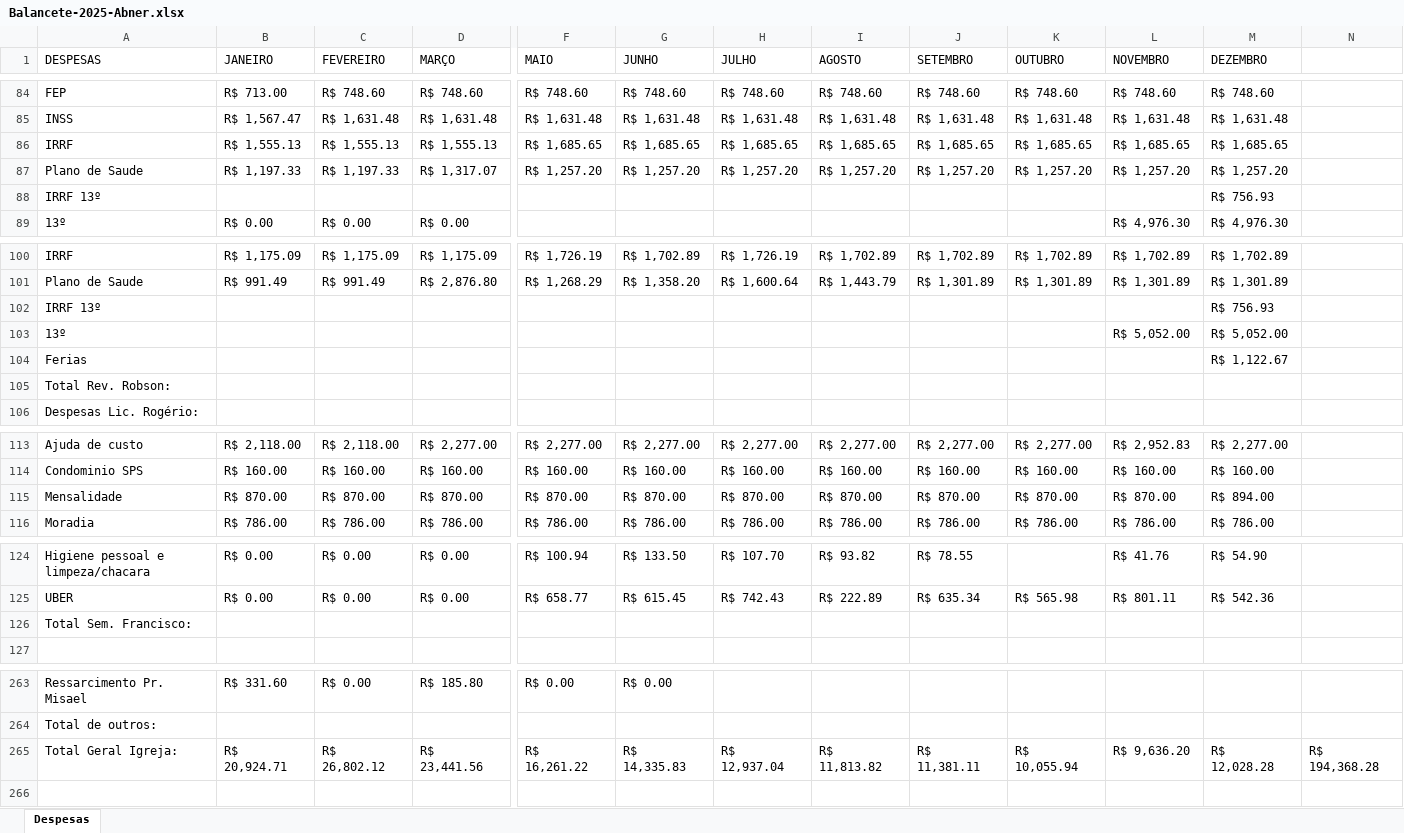
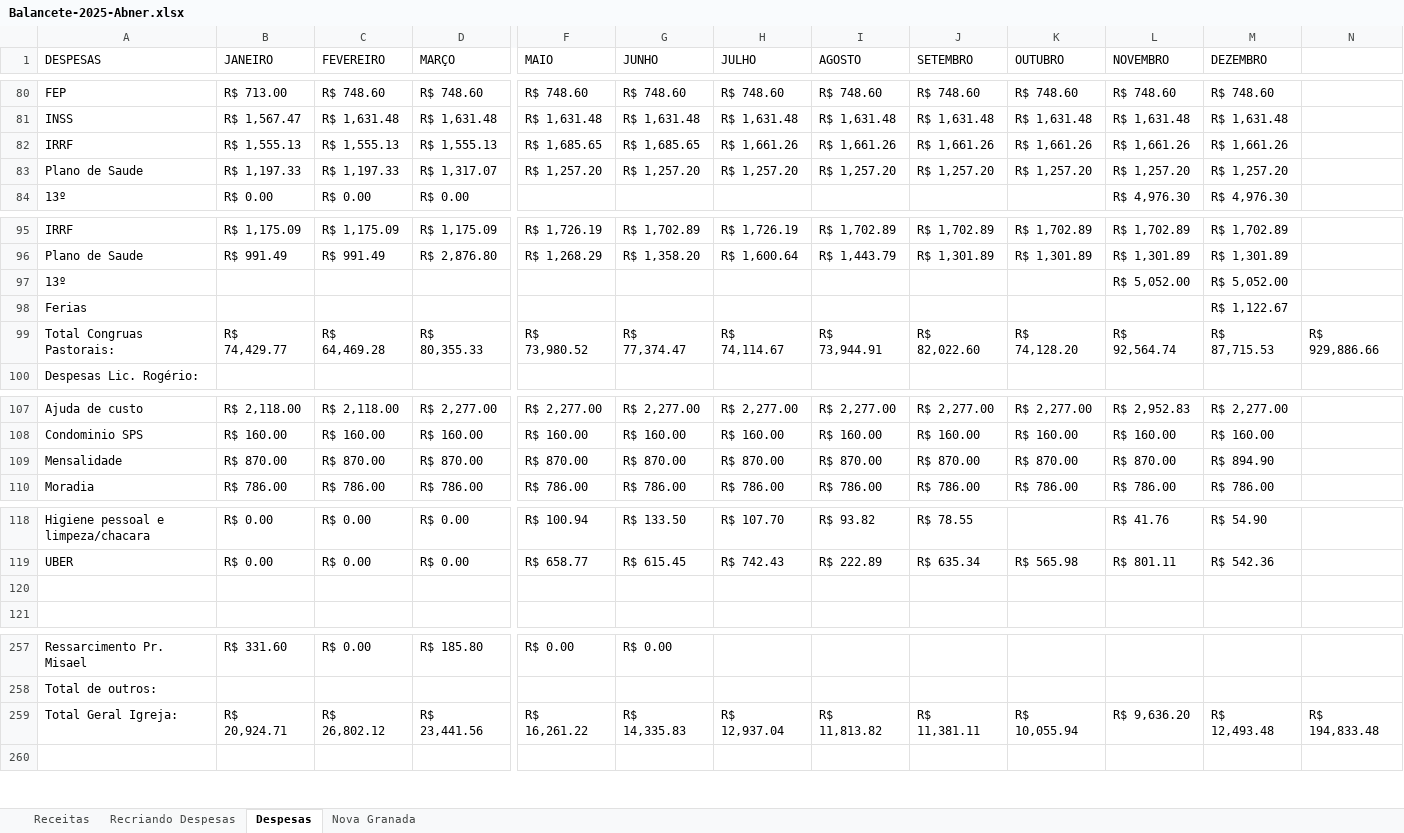
Before and after one commit to abnerssantana/DashIPRioPreto, an Excel workbook: Balancete-2025-Abner.xlsx, sheet Despesas, drawn as a sheet; only a part is shown, gaps mark what is left out; values as stored, in another font and other column widths than the file's, no cell formats; removed rows and columns are numbered as before the commit, all else as after; rows hold the shown columns only; the diff covers the shown part only; the diff names each change by its address in the sheet, - before the commit and + after, or states it on an @@ line.

```diff
--- a/Balancete-2025-Abner.xlsx (sheet Despesas)
+++ b/Balancete-2025-Abner.xlsx (sheet Despesas)
+sheet tab: Receitas
+sheet tab: Recriando Despesas
+sheet tab: Nova Granada
-H82 (JULHO): R$ 1,685.65
+H82 (JULHO): R$ 1,661.26
-I82 (AGOSTO): R$ 1,685.65
+I82 (AGOSTO): R$ 1,661.26
-J82 (SETEMBRO): R$ 1,685.65
+J82 (SETEMBRO): R$ 1,661.26
-K82 (OUTUBRO): R$ 1,685.65
+K82 (OUTUBRO): R$ 1,661.26
-L82 (NOVEMBRO): R$ 1,685.65
+L82 (NOVEMBRO): R$ 1,661.26
-M82 (DEZEMBRO): R$ 1,685.65
+M82 (DEZEMBRO): R$ 1,661.26
-row 88: IRRF 13º |  |  |  |  |  |  |  |  |  |  | R$ 756.93
-row 102: IRRF 13º |  |  |  |  |  |  |  |  |  |  | R$ 756.93
-row 105: Total Rev. Robson:
+row 99: Total Congruas Pastorais: | R$ 74,429.77 | R$ 64,469.28 | R$ 80,355.33 | R$ 73,980.52 | R$ 77,374.47 | R$ 74,114.67 | R$ 73,944.91 | R$ 82,022.60 | R$ 74,128.20 | R$ 92,564.74 | R$ 87,715.53 | R$ 929,886.66
-M109 (DEZEMBRO): R$ 894.00
+M109 (DEZEMBRO): R$ 894.90
-A120 (DESPESAS): Total Sem. Francisco:
+A120 (DESPESAS): (empty)
-M259 (DEZEMBRO): R$ 12,028.28
+M259 (DEZEMBRO): R$ 12,493.48
-N259: R$ 194,368.28
+N259: R$ 194,833.48
```
Also changed, not shown: 1 added row, 5 removed rows and 9 edited cells elsewhere in this sheet, cell formats, formulas that keep their value, despesas-anual.xlsx, 1 other file.
